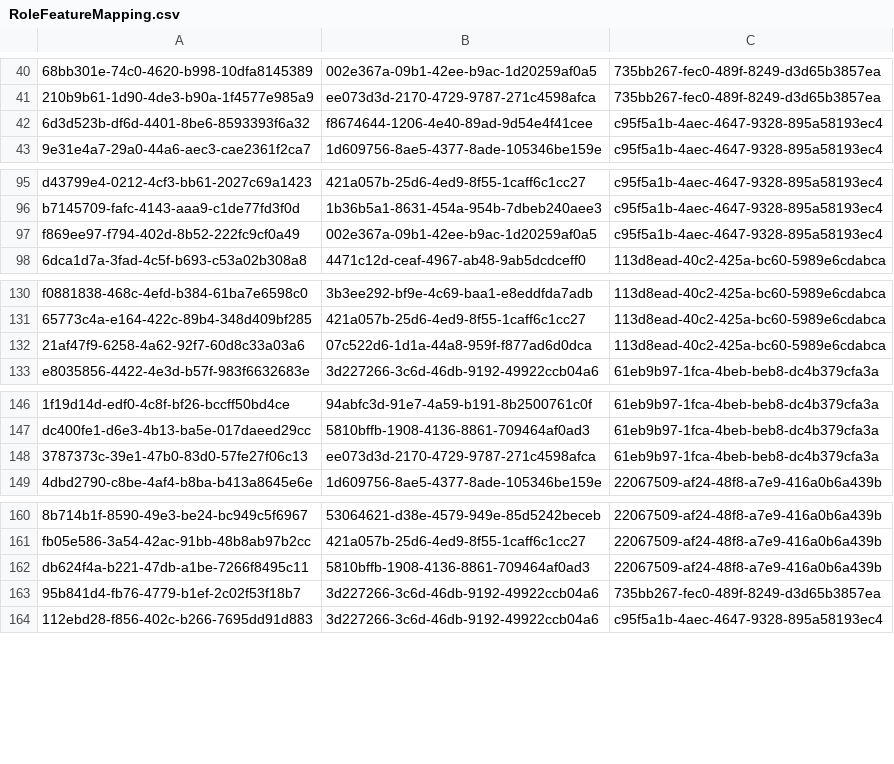
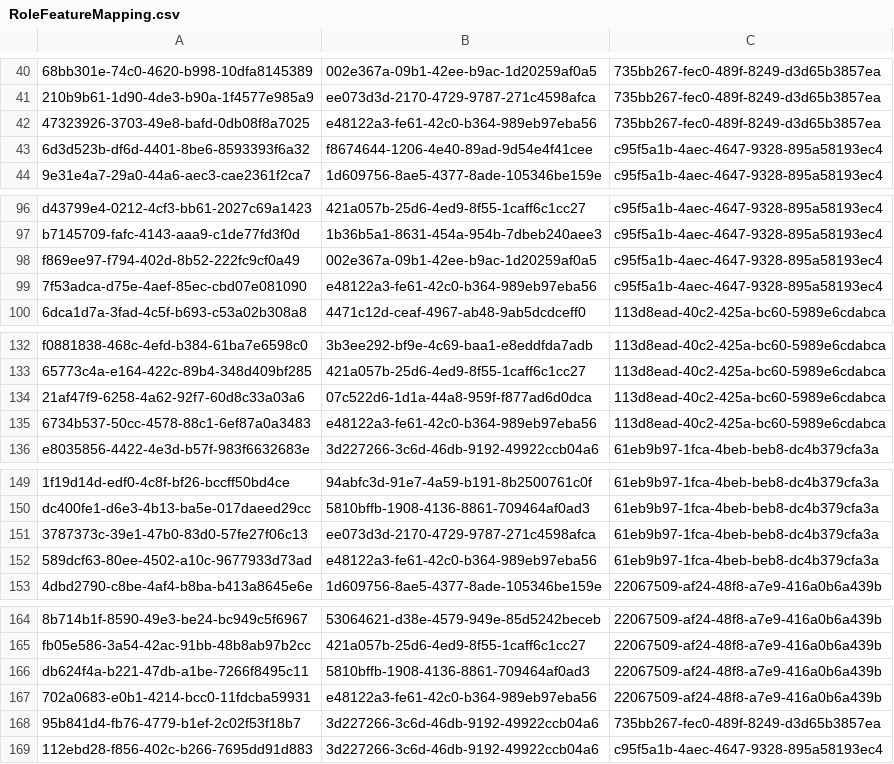
Before and after one commit to balachandhru-hub/main-backend-sila, a CSV file: src/Platform/Identity/Identity.Infrastructure/Migrations/RoleFeatureMapping.csv, drawn as a sheet; only a part is shown, gaps mark what is left out; the diff covers the shown part only; the diff names each change by its address in the sheet, - before the commit and + after, or states it on an @@ line.

```diff
--- a/src/Platform/Identity/Identity.Infrastructure/Migrations/RoleFeatureMapping.csv
+++ b/src/Platform/Identity/Identity.Infrastructure/Migrations/RoleFeatureMapping.csv
+row 42: 47323926-3703-49e8-bafd-0db08f8a7025 | e48122a3-fe61-42c0-b364-989eb97eba56 | 735bb267-fec0-489f-8249-d3d65b3857ea
+row 99: 7f53adca-d75e-4aef-85ec-cbd07e081090 | e48122a3-fe61-42c0-b364-989eb97eba56 | c95f5a1b-4aec-4647-9328-895a58193ec4
+row 135: 6734b537-50cc-4578-88c1-6ef87a0a3483 | e48122a3-fe61-42c0-b364-989eb97eba56 | 113d8ead-40c2-425a-bc60-5989e6cdabca
+row 152: 589dcf63-80ee-4502-a10c-9677933d73ad | e48122a3-fe61-42c0-b364-989eb97eba56 | 61eb9b97-1fca-4beb-beb8-dc4b379cfa3a
+row 167: 702a0683-e0b1-4214-bcc0-11fdcba59931 | e48122a3-fe61-42c0-b364-989eb97eba56 | 22067509-af24-48f8-a7e9-416a0b6a439b
```
Also changed, not shown: 2 added rows elsewhere in this file, src/Platform/Identity/Identity.Infrastructure/Migrations/Feature.csv, 4 other files.
